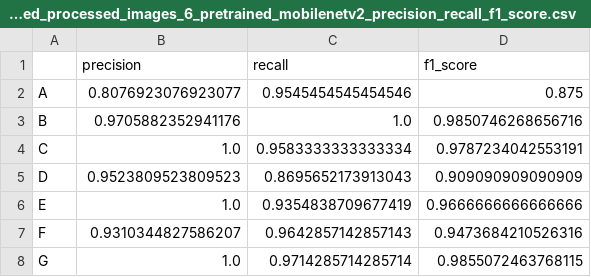
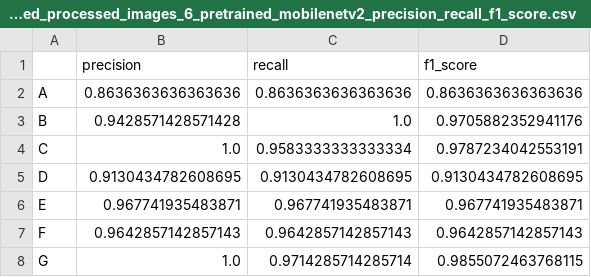
Before and after one commit to ilDeffo/Guitar-Fingering-Chords-Recognition, a CSV file: pretrained_network/results/cropped_rotated_processed_images_6_pretrained_mobilenetv2_precision_recall_f1_score.csv, drawn as a sheet.

```diff
--- a/pretrained_network/results/cropped_rotated_processed_images_6_pretrained_mobilenetv2_precision_recall_f1_score.csv
+++ b/pretrained_network/results/cropped_rotated_processed_images_6_pretrained_mobilenetv2_precision_recall_f1_score.csv
@@ -1,8 +1,8 @@
 ,precision,recall,f1_score
-A,0.8076923076923077,0.9545454545454546,0.875
-B,0.9705882352941176,1.0,0.9850746268656716
+A,0.8636363636363636,0.8636363636363636,0.8636363636363636
+B,0.9428571428571428,1.0,0.9705882352941176
 C,1.0,0.9583333333333334,0.9787234042553191
-D,0.9523809523809523,0.8695652173913043,0.909090909090909
-E,1.0,0.9354838709677419,0.9666666666666666
-F,0.9310344827586207,0.9642857142857143,0.9473684210526316
+D,0.9130434782608695,0.9130434782608695,0.9130434782608695
+E,0.967741935483871,0.967741935483871,0.967741935483871
+F,0.9642857142857143,0.9642857142857143,0.9642857142857143
 G,1.0,0.9714285714285714,0.9855072463768115
```
Also changed, not shown: ChordsClassification/results/cropped_rotated_processed_images_6_our_nn_loss.csv, ChordsClassification/results/cropped_rotated_processed_images_6_our_nn_precision_recall_f1_score.csv, 10 other files.
